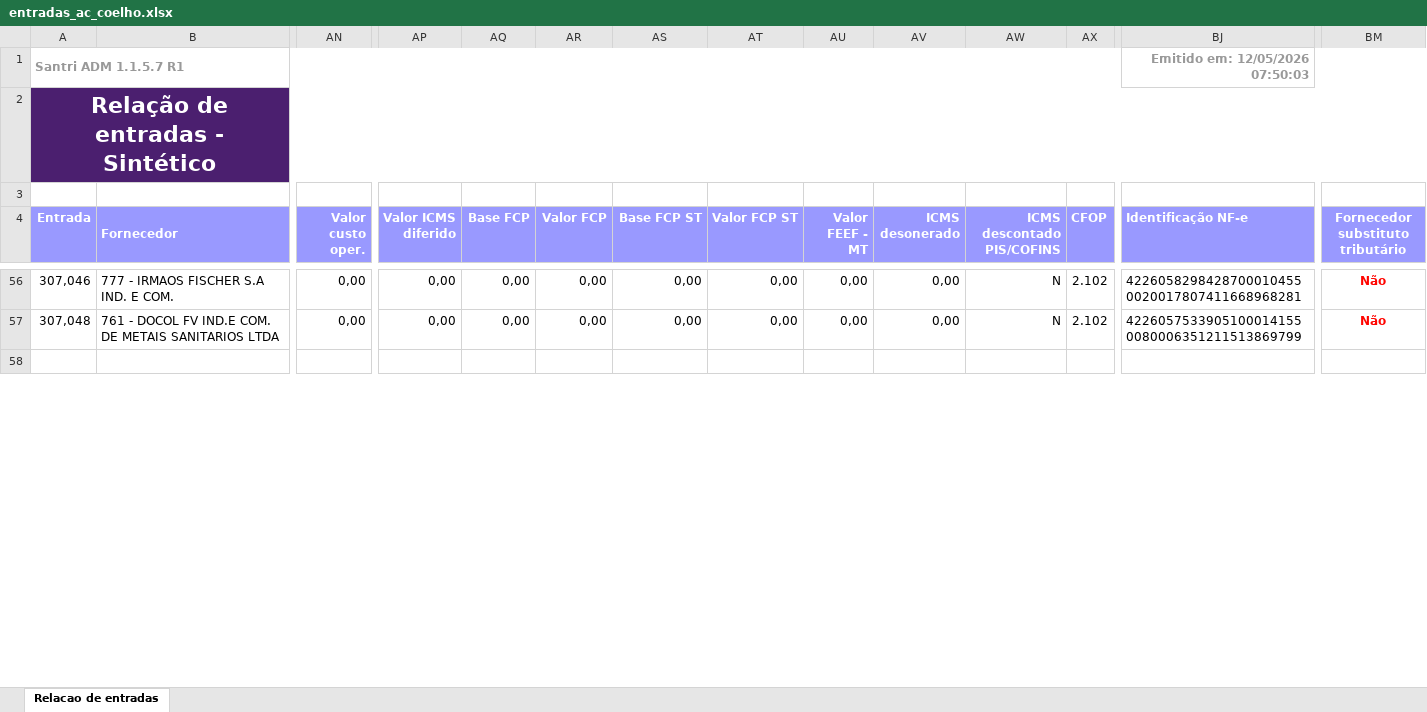
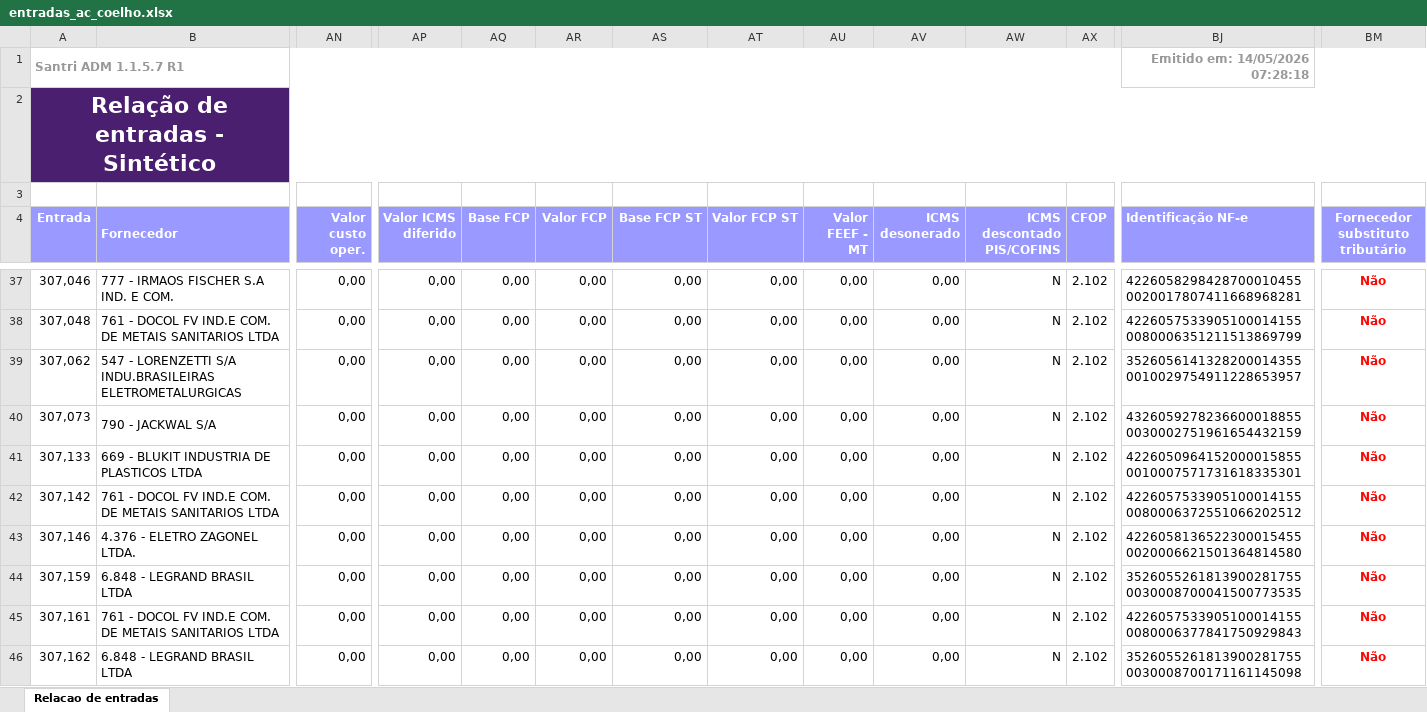
Before and after one commit to ShuuraBr/AGENDAMENTO, an Excel workbook: tratando_tabelas/ac_coelho/entradas_ac_coelho.xlsx, sheet Relacao de entradas, drawn as a sheet; only a part is shown, gaps mark what is left out; the shorter side is filled out with more unchanged rows; values as stored, in another font and other column widths than the file's, no borders; rows hold the shown columns only; the diff covers the shown part only; the diff names each change by its address in the sheet, - before the commit and + after, or states it on an @@ line.

```diff
--- a/tratando_tabelas/ac_coelho/entradas_ac_coelho.xlsx (sheet Relacao de entradas)
+++ b/tratando_tabelas/ac_coelho/entradas_ac_coelho.xlsx (sheet Relacao de entradas)
-BJ1 (Identificação NF-e): Emitido em: 12/05/2026 07:50:03
+BJ1 (Identificação NF-e): Emitido em: 14/05/2026 07:28:18
+row 39: 307,062 | 547 - LORENZETTI S/A INDU.BRASILEIRAS ELETROMETALURGICAS | 0,00 | 0,00 | 0,00 | 0,00 | 0,00 | 0,00 | 0,00 | 0,00 | N | 2.102 | 35260561413282000143550010029754911228653957 | Não
+row 40: 307,073 | 790 - JACKWAL S/A | 0,00 | 0,00 | 0,00 | 0,00 | 0,00 | 0,00 | 0,00 | 0,00 | N | 2.102 | 43260592782366000188550030002751961654432159 | Não
+row 41: 307,133 | 669 - BLUKIT INDUSTRIA DE PLASTICOS LTDA | 0,00 | 0,00 | 0,00 | 0,00 | 0,00 | 0,00 | 0,00 | 0,00 | N | 2.102 | 42260509641520000158550010007571731618335301 | Não
+row 42: 307,142 | 761 - DOCOL FV IND.E COM. DE METAIS SANITARIOS LTDA | 0,00 | 0,00 | 0,00 | 0,00 | 0,00 | 0,00 | 0,00 | 0,00 | N | 2.102 | 42260575339051000141550080006372551066202512 | Não
+row 43: 307,146 | 4.376 - ELETRO ZAGONEL LTDA. | 0,00 | 0,00 | 0,00 | 0,00 | 0,00 | 0,00 | 0,00 | 0,00 | N | 2.102 | 42260581365223000154550020006621501364814580 | Não
+row 44: 307,159 | 6.848 - LEGRAND BRASIL LTDA | 0,00 | 0,00 | 0,00 | 0,00 | 0,00 | 0,00 | 0,00 | 0,00 | N | 2.102 | 35260552618139002817550030008700041500773535 | Não
+row 45: 307,161 | 761 - DOCOL FV IND.E COM. DE METAIS SANITARIOS LTDA | 0,00 | 0,00 | 0,00 | 0,00 | 0,00 | 0,00 | 0,00 | 0,00 | N | 2.102 | 42260575339051000141550080006377841750929843 | Não
+row 46: 307,162 | 6.848 - LEGRAND BRASIL LTDA | 0,00 | 0,00 | 0,00 | 0,00 | 0,00 | 0,00 | 0,00 | 0,00 | N | 2.102 | 35260552618139002817550030008700171161145098 | Não
```
Also changed, not shown: 10 added rows, 19 removed rows and 12 edited cells elsewhere in this sheet, backend/uploads/importacao-relatorio/entradas_lojas.xlsx, tratando_tabelas/finitura/entradas_finitura.xlsx, 9 other files.
